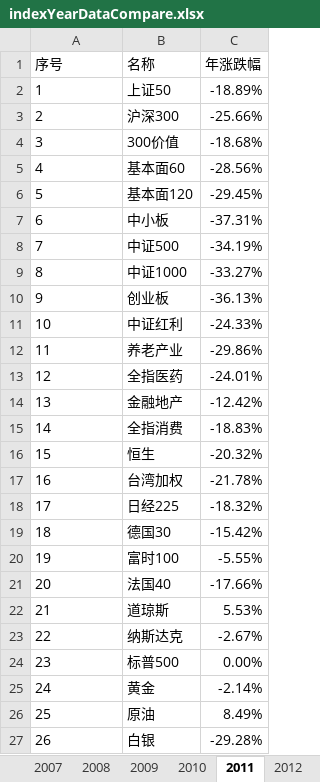
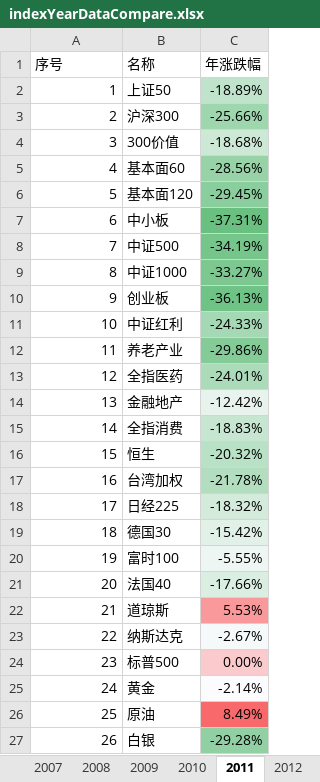
Before and after one commit to klq26/finance-data, an Excel workbook: Portfolio/scripts/output/indexYearDataCompare/indexCompareOfYear/indexYearDataCompare.xlsx, sheet 2011, drawn as a sheet; values as stored, in another font and other column widths than the file's, no borders; the diff names each change by its address in the sheet, - before the commit and + after, or states it on an @@ line.

```diff
--- a/Portfolio/scripts/output/indexYearDataCompare/indexCompareOfYear/indexYearDataCompare.xlsx (sheet 2011)
+++ b/Portfolio/scripts/output/indexYearDataCompare/indexCompareOfYear/indexYearDataCompare.xlsx (sheet 2011)
-A2:A27 alignment: left
+A2:A27 alignment: right
-C2 fill: none
+C2 fill: #C0E3CB
-C3 fill: none
+C3 fill: #9ED6AE
-C4 fill: none
+C4 fill: #CDE9D6
-C5 fill: none
+C5 fill: #98D3A8
-C6 fill: none
+C6 fill: #8ACE9D
-C7 fill: none
+C7 fill: #69C080
-C8 fill: none
+C8 fill: #76C68C
-C9 fill: none
+C9 fill: #7DC891
-C10 fill: none
+C10 fill: #70C386
-C11 fill: none
+C11 fill: #A5D8B4
-C12 fill: none
+C12 fill: #84CB97
-C13 fill: none
+C13 fill: #ACDBBA
-C14 fill: none
+C14 fill: #E8F3ED
-C15 fill: none
+C15 fill: #C6E6D1
-C16 fill: none
+C16 fill: #B9E1C5
-C17 fill: none
+C17 fill: #B2DEBF
-C18 fill: none
+C18 fill: #D4EBDC
-C19 fill: none
+C19 fill: #E1F1E8
-C20 fill: none
+C20 fill: #EEF6F3
-C21 fill: none
+C21 fill: #DAEEE2
-C22 fill: none
+C22 fill: #F9999C
-C23 fill: none
+C23 fill: #F5F9F9
-C24 fill: none
+C24 fill: #FACACD
-C25 fill: none
+C25 fill: #FCFCFF
-C26 fill: none
+C26 fill: #F8696B
-C27 fill: none
+C27 fill: #91D0A3
```
Also changed, not shown: sheet 2017, sheet 2019, sheet 2016, sheet 2018, sheet 2015, sheet 2014, 23 more sheets, Portfolio/scripts/output/201911/康力泉/康力泉整体收益估算.xlsx, Portfolio/scripts/output/201911/康力泉/康力泉整体资产配置.xlsx, 32 other files.
